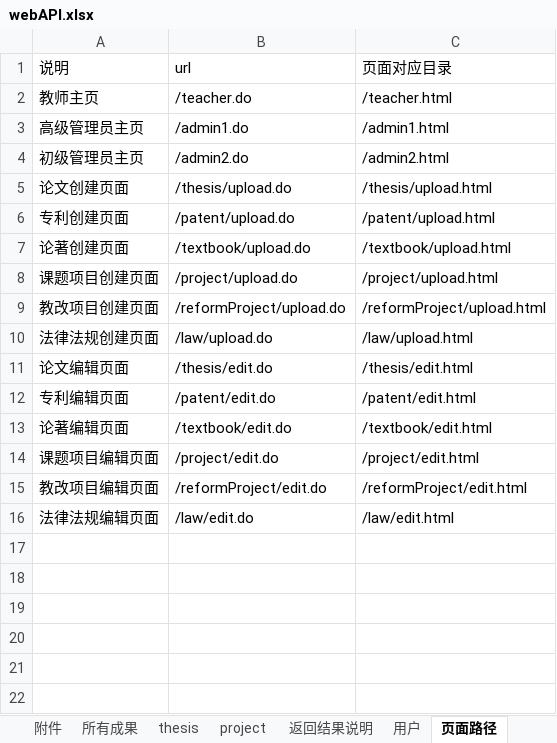
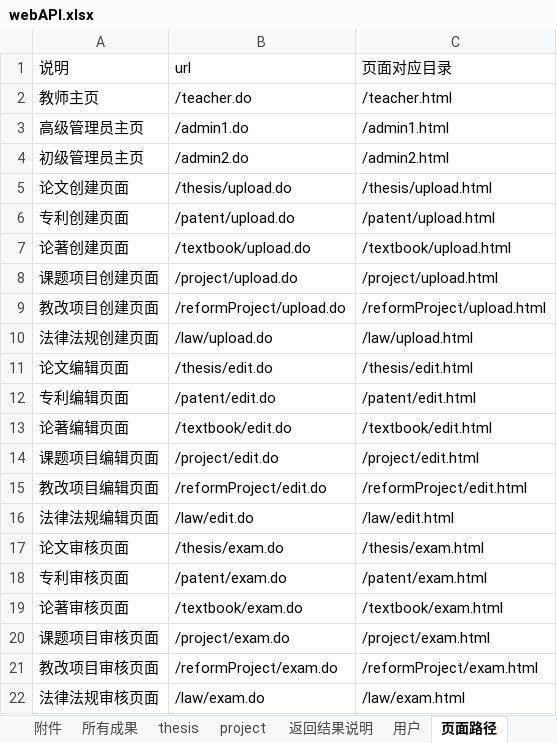
Before and after one commit to ImNotAFrog/ResearchAchievementManager-SpringBoot, an Excel workbook: webAPI.xlsx, sheet 页面路径, drawn as a sheet; values as stored, in another font and other column widths than the file's, no borders; the diff names each change by its address in the sheet, - before the commit and + after, or states it on an @@ line.

```diff
--- a/webAPI.xlsx (sheet 页面路径)
+++ b/webAPI.xlsx (sheet 页面路径)
+row 17: 论文审核页面 | /thesis/exam.do | /thesis/exam.html
+row 18: 专利审核页面 | /patent/exam.do | /patent/exam.html
+row 19: 论著审核页面 | /textbook/exam.do | /textbook/exam.html
+row 20: 课题项目审核页面 | /project/exam.do | /project/exam.html
+row 21: 教改项目审核页面 | /reformProject/exam.do | /reformProject/exam.html
+row 22: 法律法规审核页面 | /law/exam.do | /law/exam.html
```
Also changed, not shown: 2 other files.
